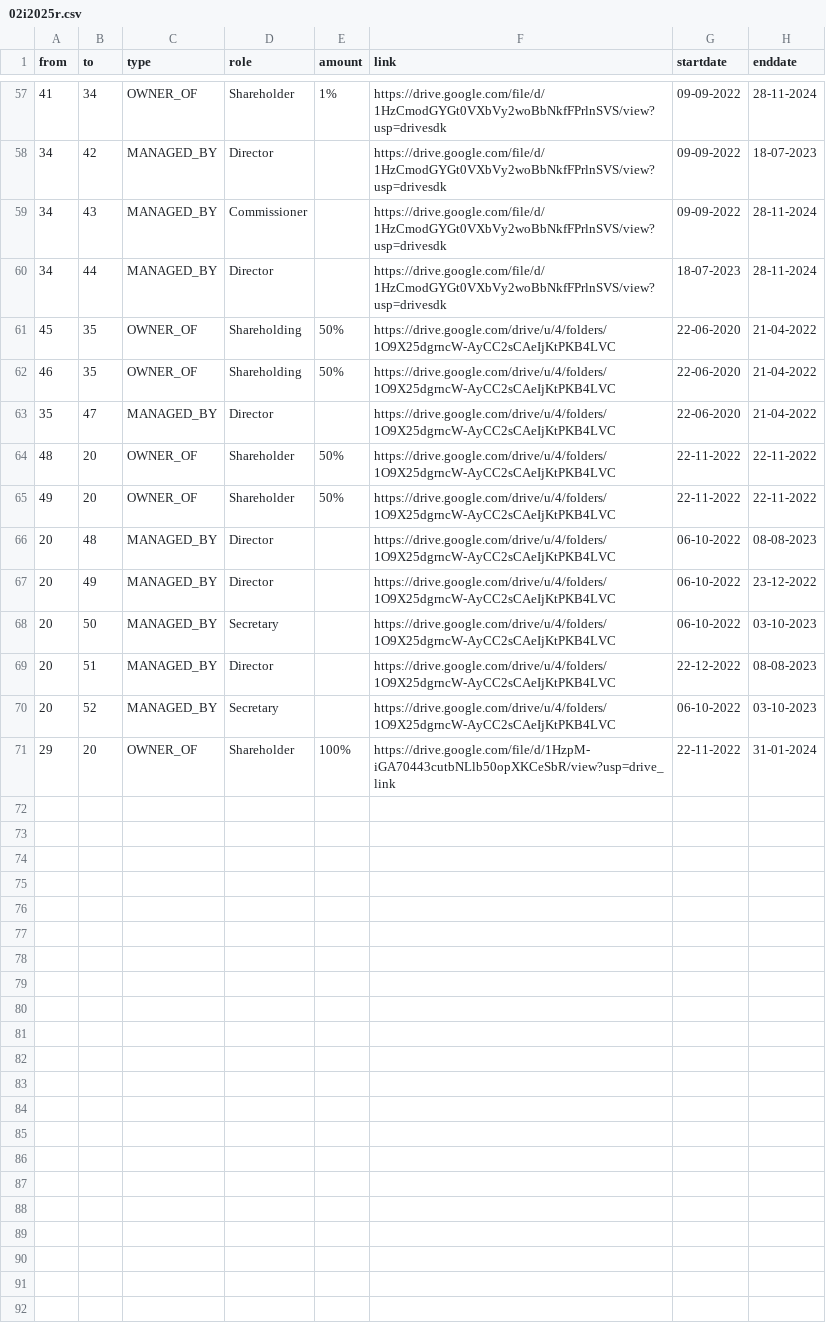
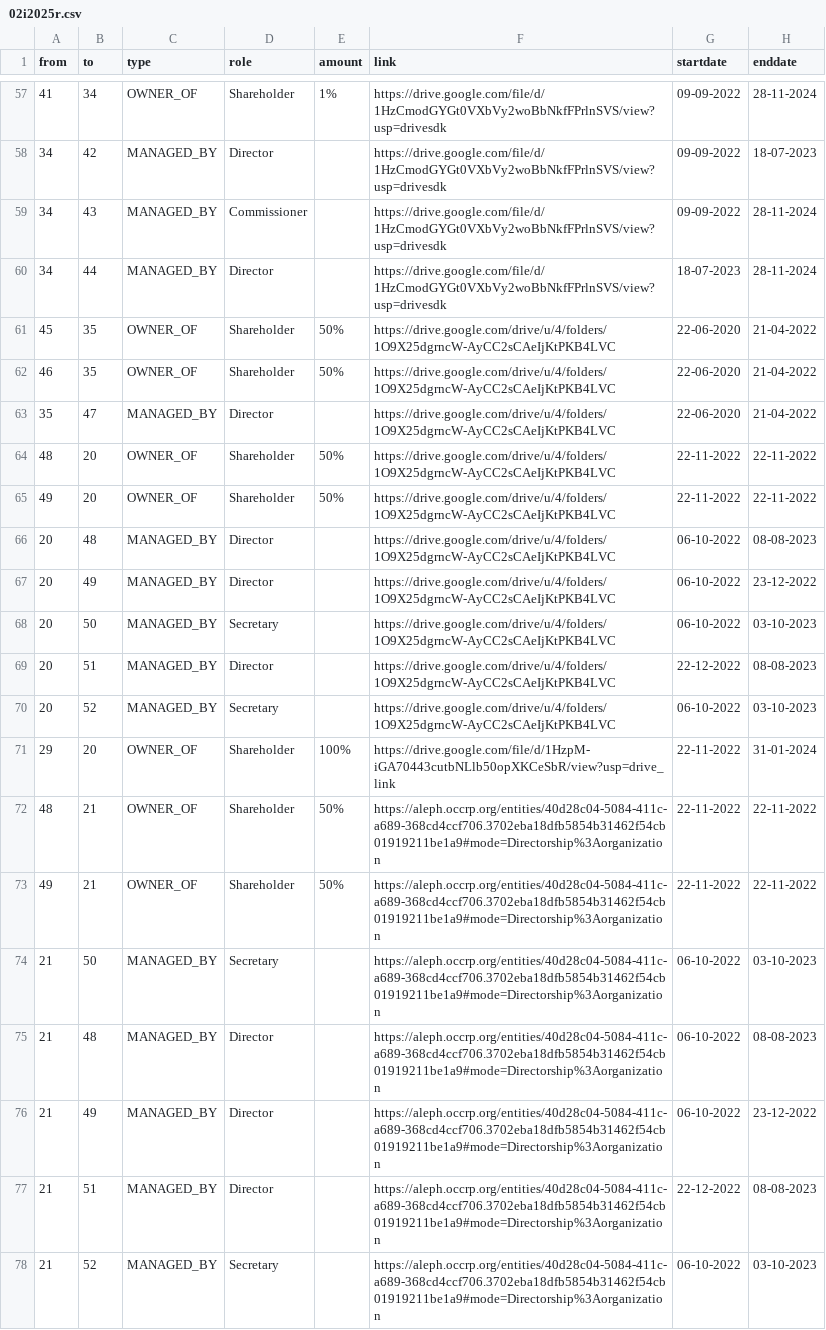
Before and after one commit to aegean8095/rumahkerumah, a CSV file: 02i2025r.csv, drawn as a sheet; only a part is shown, gaps mark what is left out.

Commit message:
Update 02i2025r.csv

```diff
--- a/02i2025r.csv
+++ b/02i2025r.csv
@@ -60,4 +60,4 @@ from,to,type,role,amount,link,startdate,enddate
 34,44,MANAGED_BY,Director,,https://drive.google.com/file/d/1HzCmodGYGt0VXbVy2woBbNkfFPrlnSVS/view?usp=drivesdk,18-07-2023,28-11-2024
-45,35,OWNER_OF,Shareholding,50%,https://drive.google.com/drive/u/4/folders/1O9X25dgrncW-AyCC2sCAeIjKtPKB4LVC,22-06-2020,21-04-2022
-46,35,OWNER_OF,Shareholding,50%,https://drive.google.com/drive/u/4/folders/1O9X25dgrncW-AyCC2sCAeIjKtPKB4LVC,22-06-2020,21-04-2022
+45,35,OWNER_OF,Shareholder,50%,https://drive.google.com/drive/u/4/folders/1O9X25dgrncW-AyCC2sCAeIjKtPKB4LVC,22-06-2020,21-04-2022
+46,35,OWNER_OF,Shareholder,50%,https://drive.google.com/drive/u/4/folders/1O9X25dgrncW-AyCC2sCAeIjKtPKB4LVC,22-06-2020,21-04-2022
 35,47,MANAGED_BY,Director,,https://drive.google.com/drive/u/4/folders/1O9X25dgrncW-AyCC2sCAeIjKtPKB4LVC,22-06-2020,21-04-2022
@@ -71 +71,8 @@ from,to,type,role,amount,link,startdate,enddate
 29,20,OWNER_OF,Shareholder,100%,https://drive.google.com/file/d/1HzpM-iGA70443cutbNLlb50opXKCeSbR/view?usp=drive_link,22-11-2022,31-01-2024
+48,21,OWNER_OF,Shareholder,50%,https://aleph.occrp.org/entities/40d28c04-5084-411c-a689-368cd4ccf706.3702eba18dfb5854b31462f54cb01919211be1a9#mode=Directorship%3Aorganization,22-11-2022,22-11-2022
+49,21,OWNER_OF,Shareholder,50%,https://aleph.occrp.org/entities/40d28c04-5084-411c-a689-368cd4ccf706.3702eba18dfb5854b31462f54cb01919211be1a9#mode=Directorship%3Aorganization,22-11-2022,22-11-2022
+21,50,MANAGED_BY,Secretary,,https://aleph.occrp.org/entities/40d28c04-5084-411c-a689-368cd4ccf706.3702eba18dfb5854b31462f54cb01919211be1a9#mode=Directorship%3Aorganization,06-10-2022,03-10-2023
+21,48,MANAGED_BY,Director,,https://aleph.occrp.org/entities/40d28c04-5084-411c-a689-368cd4ccf706.3702eba18dfb5854b31462f54cb01919211be1a9#mode=Directorship%3Aorganization,06-10-2022,08-08-2023
+21,49,MANAGED_BY,Director,,https://aleph.occrp.org/entities/40d28c04-5084-411c-a689-368cd4ccf706.3702eba18dfb5854b31462f54cb01919211be1a9#mode=Directorship%3Aorganization,06-10-2022,23-12-2022
+21,51,MANAGED_BY,Director,,https://aleph.occrp.org/entities/40d28c04-5084-411c-a689-368cd4ccf706.3702eba18dfb5854b31462f54cb01919211be1a9#mode=Directorship%3Aorganization,22-12-2022,08-08-2023
+21,52,MANAGED_BY,Secretary,,https://aleph.occrp.org/entities/40d28c04-5084-411c-a689-368cd4ccf706.3702eba18dfb5854b31462f54cb01919211be1a9#mode=Directorship%3Aorganization,06-10-2022,03-10-2023
```
